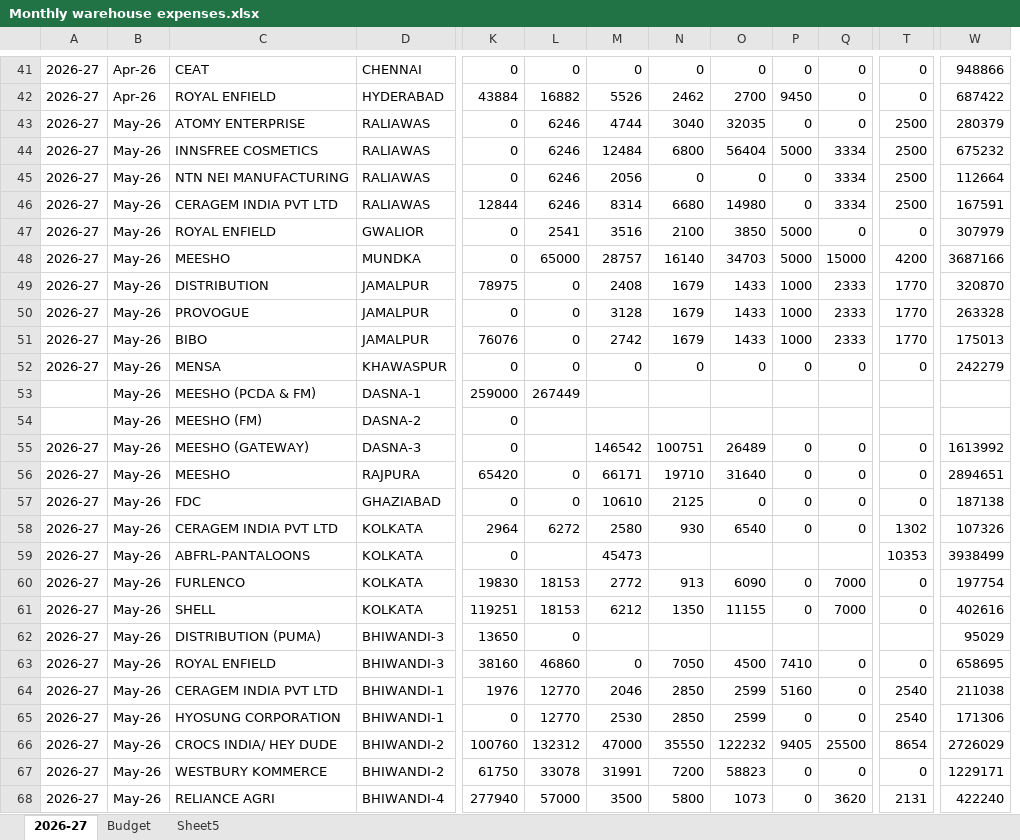
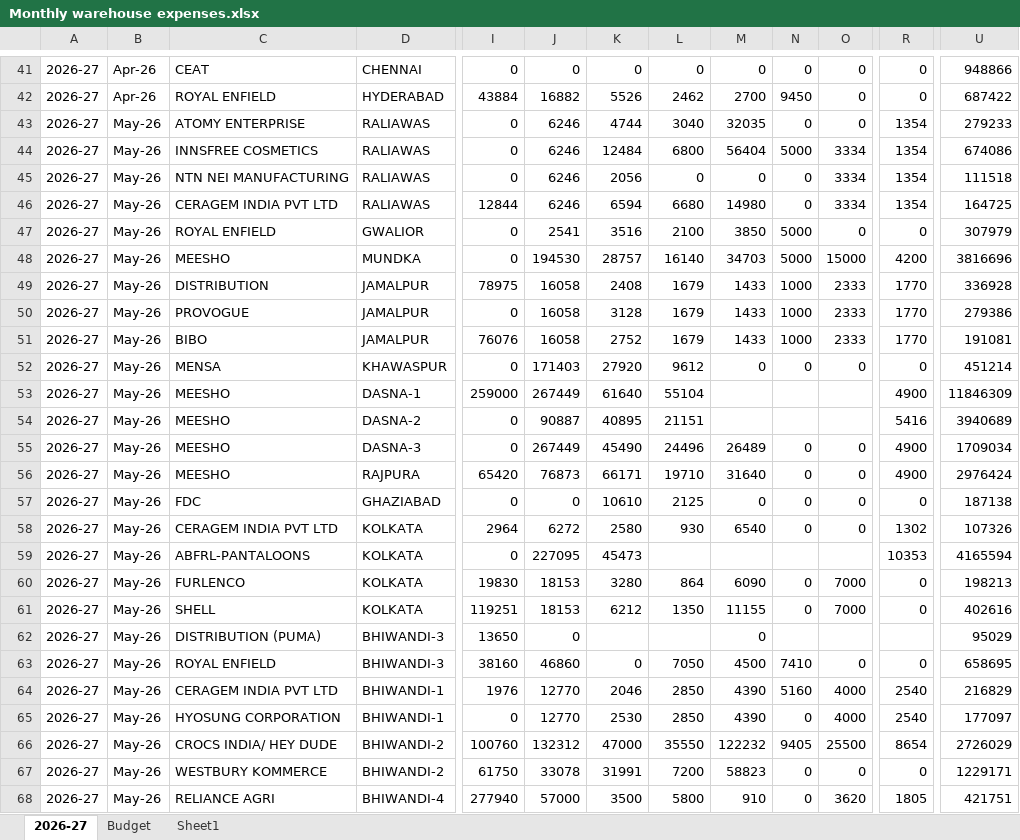
Before and after one commit to karishmadas-cmyk/warehouse-expense-dashboard, an Excel workbook: Monthly warehouse expenses.xlsx, sheet 2026-27, drawn as a sheet; only a part is shown, gaps mark what is left out; values as stored, in another font and other column widths than the file's, no cell formats; removed rows and columns are numbered as before the commit, all else as after; the diff covers the shown part only; the diff names each change by its address in the sheet, - before the commit and + after, or states it on an @@ line.

Commit message:
Add files via upload

```diff
--- a/Monthly warehouse expenses.xlsx (sheet 2026-27)
+++ b/Monthly warehouse expenses.xlsx (sheet 2026-27)
-sheet tab: Sheet5
+sheet tab: Sheet1
-column W, rows 41-68: 948866 | 687422 | 280379 | 675232 | 112664 | 167591 | 307979 | 3687166 | 320870 | 263328 | 175013 | 242279 |  |  | 1613992 | 2894651 | 187138 | 107326 | 3938499 | 197754 | 402616 | 95029 | 658695 | 211038 | 171306 | 2726029 | 1229171 | 422240
+column U, rows 41-68: 948866 | 687422 | 279233 | 674086 | 111518 | 164725 | 307979 | 3816696 | 336928 | 279386 | 191081 | 451214 | 11846309 | 3940689 | 1709034 | 2976424 | 187138 | 107326 | 4165594 | 198213 | 402616 | 95029 | 658695 | 216829 | 177097 | 2726029 | 1229171 | 421751
-R43:R46: 2500
+R43:R46: 1354
-K46: 8314
+K46: 6594
-J48: 65000
+J48: 194530
-J49:J51: 0
+J49:J51: 16058
-K51: 2742
+K51: 2752
-J52: 0
+J52: 171403
-K52: 0
+K52: 27920
-L52: 0
+L52: 9612
-A53:A54: (empty)
+A53:A54: 2026-27
-C53: MEESHO (PCDA & FM)
+C53: MEESHO
-K53: (empty)
+K53: 61640
-L53: (empty)
+L53: 55104
-R53: (empty)
+R53: 4900
-C54: MEESHO (FM)
+C54: MEESHO
-J54: (empty)
+J54: 90887
-K54: (empty)
+K54: 40895
-L54: (empty)
+L54: 21151
-R54: (empty)
+R54: 5416
-C55: MEESHO (GATEWAY)
+C55: MEESHO
-J55: (empty)
+J55: 267449
-K55: 146542
+K55: 45490
-L55: 100751
+L55: 24496
-R55:R56: 0
+R55:R56: 4900
-J56: 0
+J56: 76873
-J59: (empty)
+J59: 227095
-K60: 2772
+K60: 3280
-L60: 913
+L60: 864
-M62: (empty)
+M62: 0
-M64:M65: 2599
+M64:M65: 4390
-O64:O65: 0
+O64:O65: 4000
-M68: 1073
+M68: 910
-R68: 2131
+R68: 1805
```
Also changed, not shown: 47 added rows, 9 removed rows and 379 edited cells elsewhere in this sheet, sheet Budget, cell formats, hidden cells.
